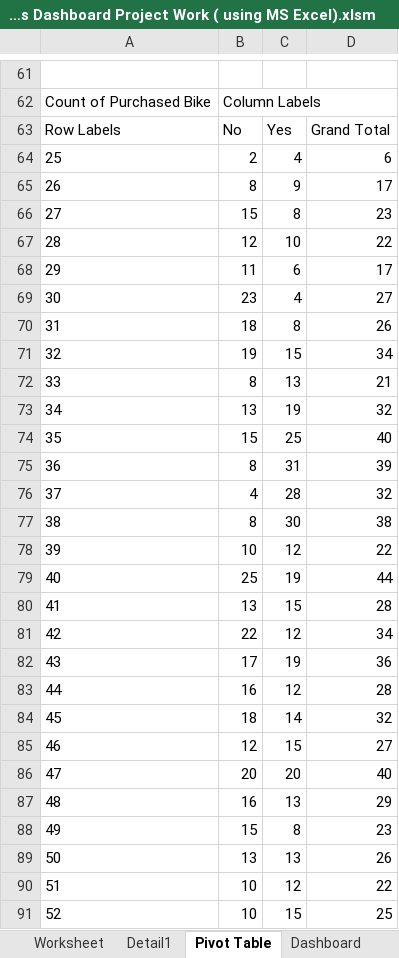
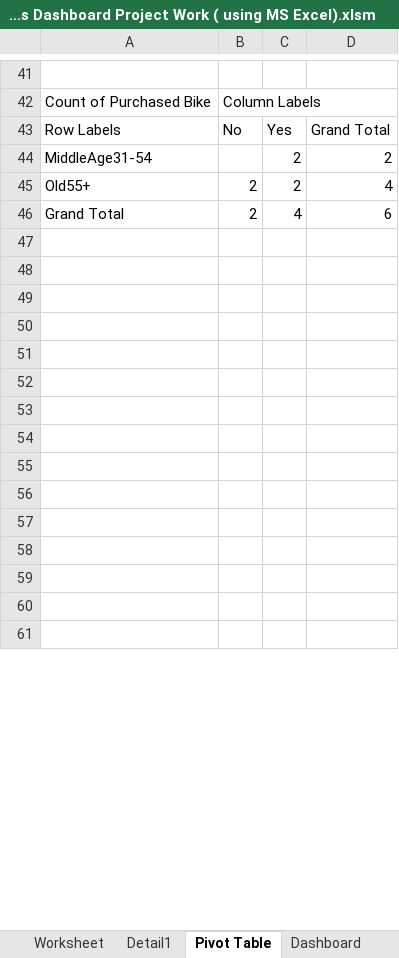
Before and after one commit to mayankpal34/Excel_Dashboard_Project, an Excel workbook: Bike_Buyers Dashboard Project Work ( using MS Excel).xlsm, sheet Pivot Table, drawn as a sheet; only a part is shown, gaps mark what is left out; values as stored, in another font and other column widths than the file's, no borders; charts and pictures not drawn; removed rows and columns are numbered as before the commit, all else as after; the diff covers the shown part only; the diff names each change by its address in the sheet, - before the commit and + after, or states it on an @@ line.

Commit message:
Add files via upload

```diff
--- a/Bike_Buyers Dashboard Project Work ( using MS Excel).xlsm (sheet Pivot Table)
+++ b/Bike_Buyers Dashboard Project Work ( using MS Excel).xlsm (sheet Pivot Table)
+row 44: MiddleAge31-54 |  | 2 | 2
+row 45: Old55+ | 2 | 2 | 4
-A46: 25
+A46: Grand Total
-row 47: 26 | 8 | 9 | 17
+row 47: (empty)
-row 48: 27 | 15 | 8 | 23
+row 48: (empty)
-row 49: 28 | 12 | 10 | 22
+row 49: (empty)
-row 50: 29 | 11 | 6 | 17
+row 50: (empty)
-row 51: 30 | 23 | 4 | 27
+row 51: (empty)
-row 52: 31 | 18 | 8 | 26
+row 52: (empty)
-row 53: 32 | 19 | 15 | 34
+row 53: (empty)
-row 54: 33 | 8 | 13 | 21
+row 54: (empty)
-row 55: 34 | 13 | 19 | 32
+row 55: (empty)
-row 56: 35 | 15 | 25 | 40
+row 56: (empty)
-row 57: 36 | 8 | 31 | 39
+row 57: (empty)
-row 58: 37 | 4 | 28 | 32
+row 58: (empty)
-row 59: 38 | 8 | 30 | 38
+row 59: (empty)
-row 60: 39 | 10 | 12 | 22
+row 60: (empty)
-row 61: 40 | 25 | 19 | 44
+row 61: (empty)
-row 80: 41 | 13 | 15 | 28
-row 81: 42 | 22 | 12 | 34
-row 82: 43 | 17 | 19 | 36
-row 83: 44 | 16 | 12 | 28
-row 84: 45 | 18 | 14 | 32
-row 85: 46 | 12 | 15 | 27
-row 86: 47 | 20 | 20 | 40
-row 87: 48 | 16 | 13 | 29
-row 88: 49 | 15 | 8 | 23
-row 89: 50 | 13 | 13 | 26
-row 90: 51 | 10 | 12 | 22
-row 91: 52 | 10 | 15 | 25
```
Also changed, not shown: 11 added rows, 46 removed rows, 2 moved rows and 4 edited cells elsewhere in this sheet, charts or pictures.
